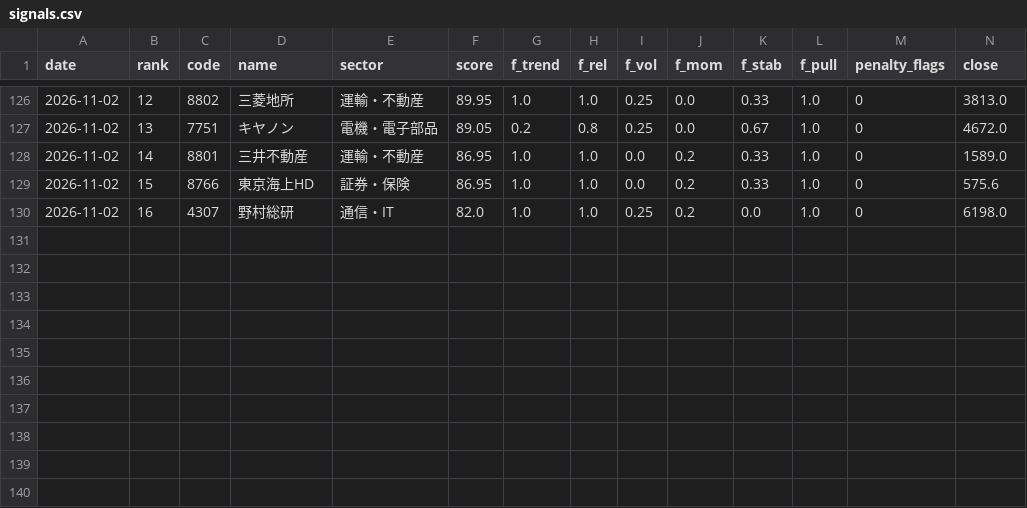
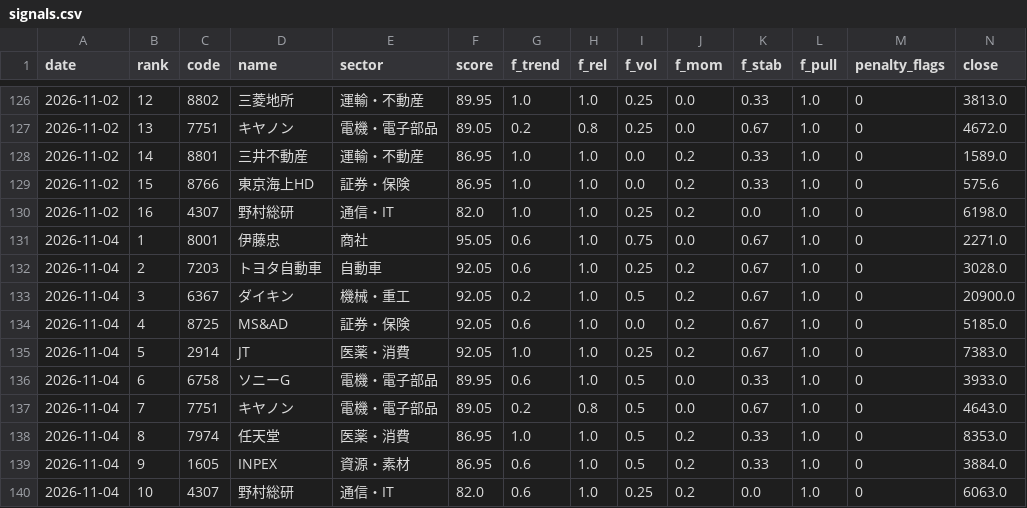
Before and after one commit to harucolor3/sss-lab, a CSV file: records/signals.csv, drawn as a sheet; only a part is shown, gaps mark what is left out; rows hold the shown columns only; the diff names each change by its address in the sheet, - before the commit and + after, or states it on an @@ line.

```diff
--- a/records/signals.csv
+++ b/records/signals.csv
+row 131: 2026-11-04 | 1 | 8001 | 伊藤忠 | 商社 | 95.05 | 0.6 | 1.0 | 0.75 | 0.0 | 0.67 | 1.0 | 0 | 2271.0
+row 132: 2026-11-04 | 2 | 7203 | トヨタ自動車 | 自動車 | 92.05 | 0.6 | 1.0 | 0.25 | 0.2 | 0.67 | 1.0 | 0 | 3028.0
+row 133: 2026-11-04 | 3 | 6367 | ダイキン | 機械・重工 | 92.05 | 0.2 | 1.0 | 0.5 | 0.2 | 0.67 | 1.0 | 0 | 20900.0
+row 134: 2026-11-04 | 4 | 8725 | MS&AD | 証券・保険 | 92.05 | 0.6 | 1.0 | 0.0 | 0.2 | 0.67 | 1.0 | 0 | 5185.0
+row 135: 2026-11-04 | 5 | 2914 | JT | 医薬・消費 | 92.05 | 1.0 | 1.0 | 0.25 | 0.2 | 0.67 | 1.0 | 0 | 7383.0
+row 136: 2026-11-04 | 6 | 6758 | ソニーG | 電機・電子部品 | 89.95 | 0.6 | 1.0 | 0.5 | 0.0 | 0.33 | 1.0 | 0 | 3933.0
+row 137: 2026-11-04 | 7 | 7751 | キヤノン | 電機・電子部品 | 89.05 | 0.2 | 0.8 | 0.5 | 0.0 | 0.67 | 1.0 | 0 | 4643.0
+row 138: 2026-11-04 | 8 | 7974 | 任天堂 | 医薬・消費 | 86.95 | 1.0 | 1.0 | 0.5 | 0.2 | 0.33 | 1.0 | 0 | 8353.0
+row 139: 2026-11-04 | 9 | 1605 | INPEX | 資源・素材 | 86.95 | 0.6 | 1.0 | 0.5 | 0.2 | 0.33 | 1.0 | 0 | 3884.0
+row 140: 2026-11-04 | 10 | 4307 | 野村総研 | 通信・IT | 82.0 | 0.6 | 1.0 | 0.25 | 0.2 | 0.0 | 1.0 | 0 | 6063.0
```
Also changed, not shown: records/paper_trades.csv, records_b/signals.csv, 10 other files.
